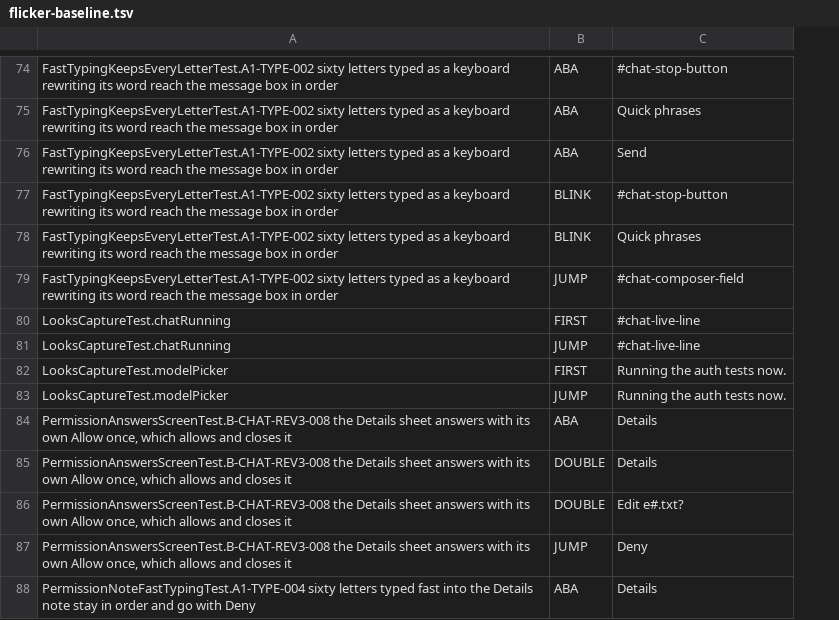
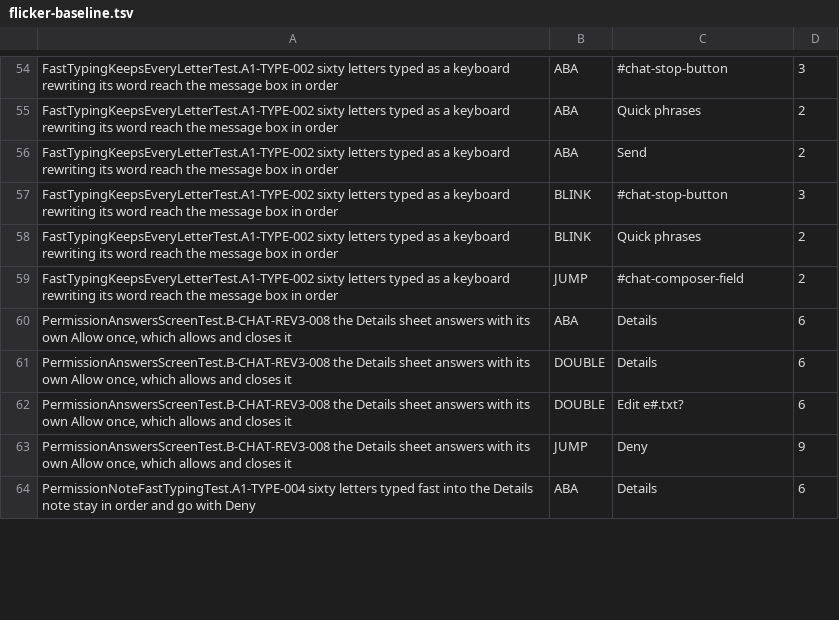
Before and after one commit to Eslamasabry/opencode-mobile-next, a TSV file: native/feature/chat/flicker-baseline.tsv, drawn as a sheet; only a part is shown, gaps mark what is left out; removed rows and columns are numbered as before the commit, all else as after; the diff covers the shown part only; the diff names each change by its address in the sheet, - before the commit and + after, or states it on an @@ line.

```diff
--- a/native/feature/chat/flicker-baseline.tsv
+++ b/native/feature/chat/flicker-baseline.tsv
+column D, rows 54-64: 3 | 2 | 2 | 3 | 2 | 2 | 6 | 6 | 6 | 9 | 6
-row 80: LooksCaptureTest.chatRunning | FIRST | #chat-live-line
-row 81: LooksCaptureTest.chatRunning | JUMP | #chat-live-line
-row 82: LooksCaptureTest.modelPicker | FIRST | Running the auth tests now.
-row 83: LooksCaptureTest.modelPicker | JUMP | Running the auth tests now.
```
Also changed, not shown: 3 added rows, 37 removed rows and 9 edited cells elsewhere in this file, native/feature/chats/flicker-baseline.tsv, 1 other file.
